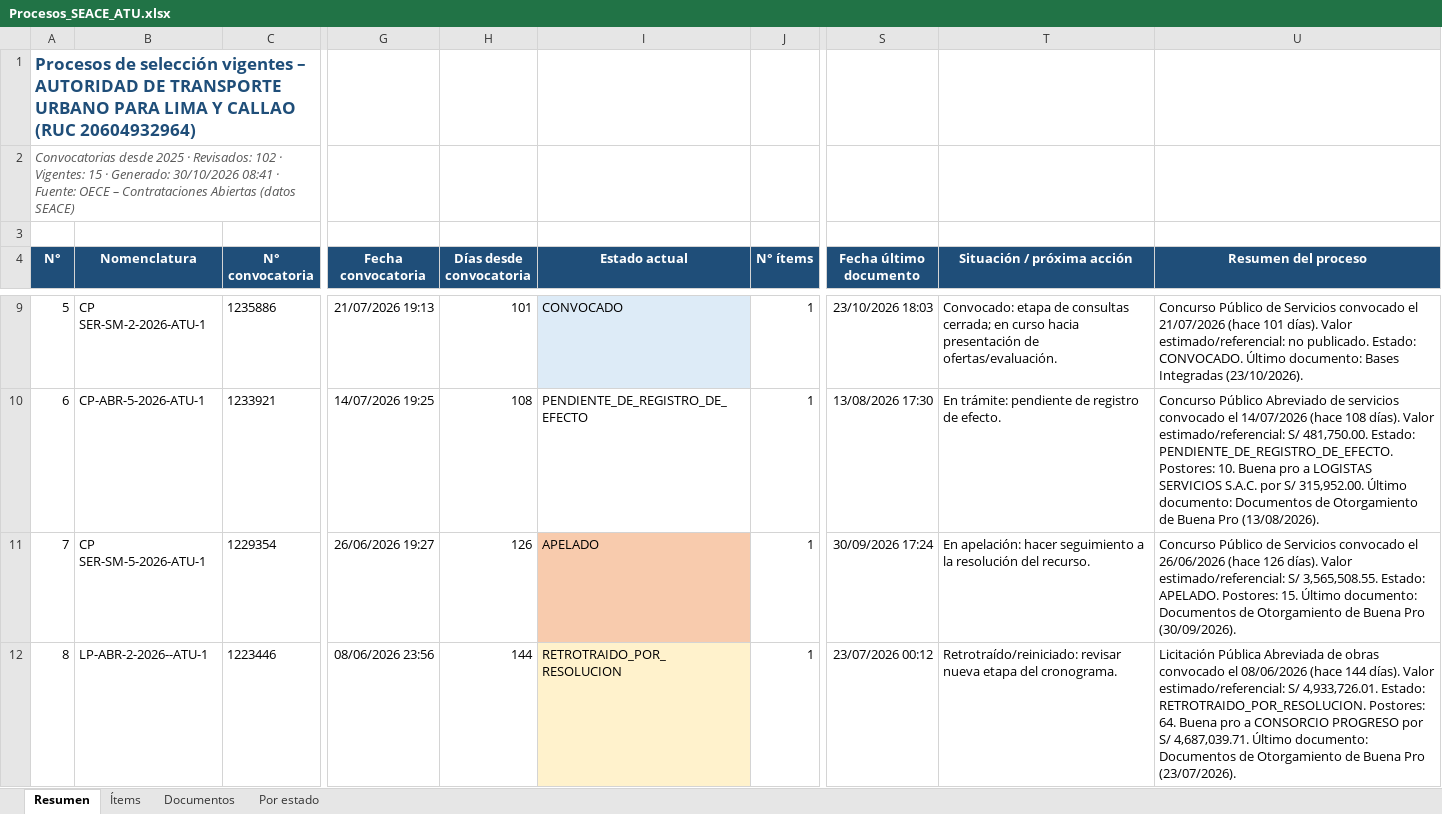
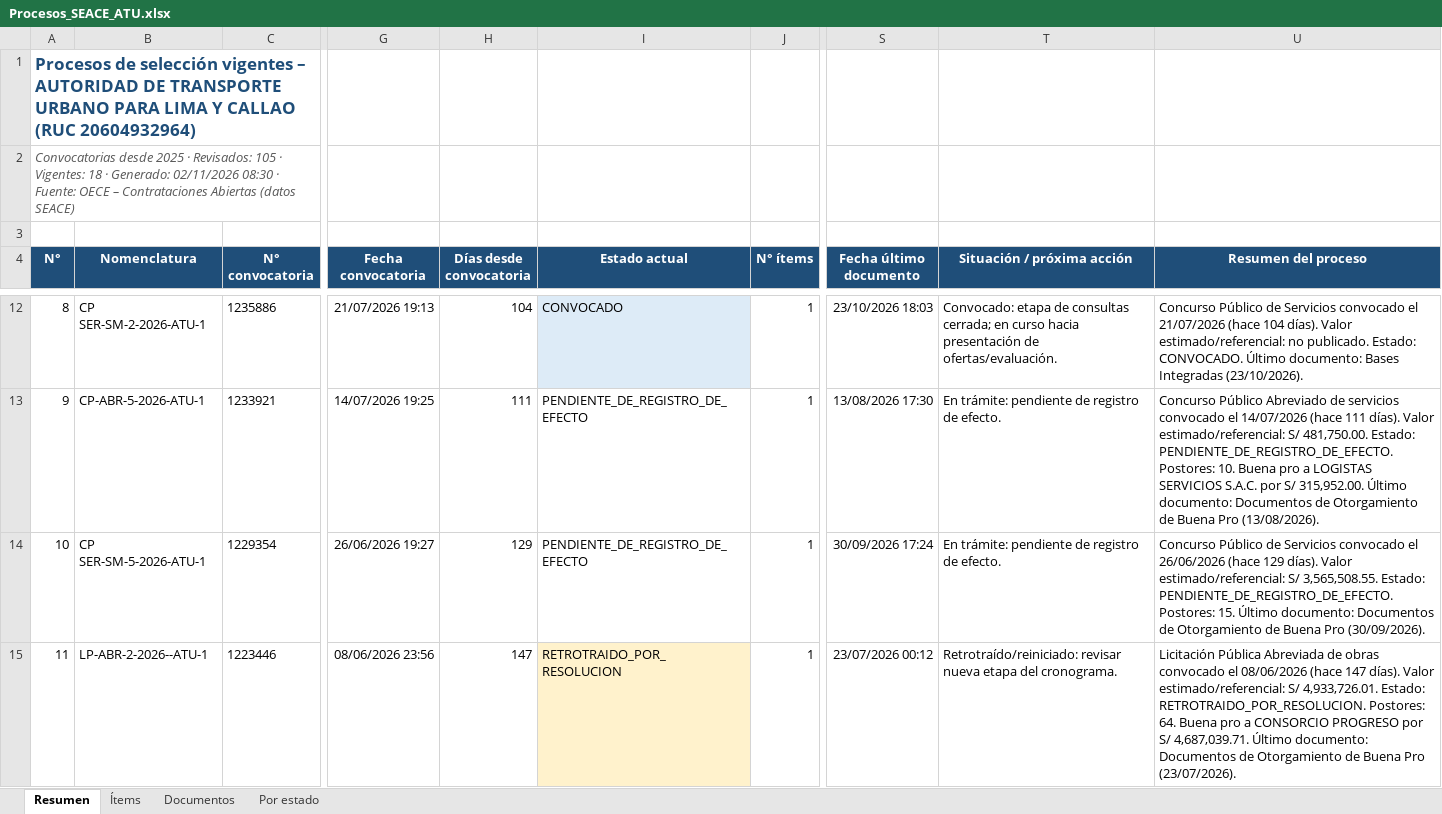
Before and after one commit to reneearmasr/portal-proyectos-atu, an Excel workbook: seace/Procesos_SEACE_ATU.xlsx, sheet Resumen, drawn as a sheet; only a part is shown, gaps mark what is left out; values as stored, in another font and other column widths than the file's, no borders; table styles not drawn; addresses are those after the commit; the diff covers the shown part only; the diff names each change by its address in the sheet, - before the commit and + after, or states it on an @@ line.

Commit message:
Actualiza procesos SEACE (02/11/2026 08:30)

```diff
--- a/seace/Procesos_SEACE_ATU.xlsx (sheet Resumen)
+++ b/seace/Procesos_SEACE_ATU.xlsx (sheet Resumen)
@@ column A (N°) renumbered from row 2 down @@
-H12 (Días desde convocatoria): 101
+H12 (Días desde convocatoria): 104
-U12 (Resumen del proceso): …21/07/2026 (hace 101 días). Valor…
+U12 (Resumen del proceso): …21/07/2026 (hace 104 días). Valor…
-H13 (Días desde convocatoria): 108
+H13 (Días desde convocatoria): 111
-U13 (Resumen del proceso): …14/07/2026 (hace 108 días). Valor…
+U13 (Resumen del proceso): …14/07/2026 (hace 111 días). Valor…
-H14 (Días desde convocatoria): 126
+H14 (Días desde convocatoria): 129
-I14 (Estado actual): APELADO
+I14 (Estado actual): PENDIENTE_DE_REGISTRO_DE_EFECTO
-I14 fill: #F8CBAD
+I14 fill: none
-T14 (Situación / próxima acción): En apelación: hacer seguimiento a la resolución del recurso.
+T14 (Situación / próxima acción): En trámite: pendiente de registro de efecto.
-U14 (Resumen del proceso): …26/06/2026 (hace 126 días). Valor estimado/referencial: S/ 3,565,508.55. Estado: APELADO. Postores: 15.…
+U14 (Resumen del proceso): …26/06/2026 (hace 129 días). Valor estimado/referencial: S/ 3,565,508.55. Estado: PENDIENTE_DE_REGISTRO_DE_EFECTO. Postores: 15.…
-H15 (Días desde convocatoria): 144
+H15 (Días desde convocatoria): 147
-U15 (Resumen del proceso): …08/06/2026 (hace 144 días). Valor…
+U15 (Resumen del proceso): …08/06/2026 (hace 147 días). Valor…
```
Also changed, not shown: 3 added rows and 25 edited cells elsewhere in this sheet, sheet Ítems, sheet Documentos, sheet Por estado.
